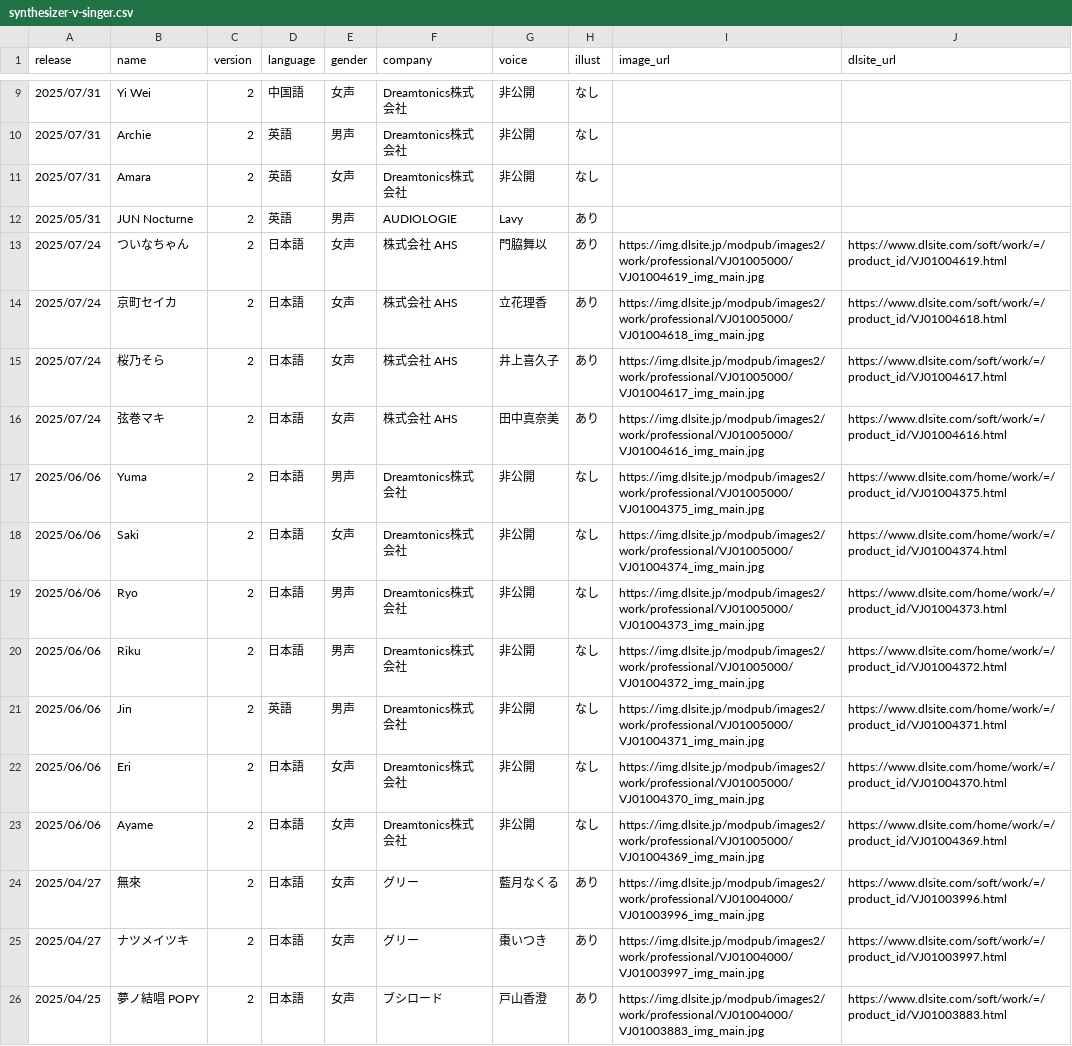
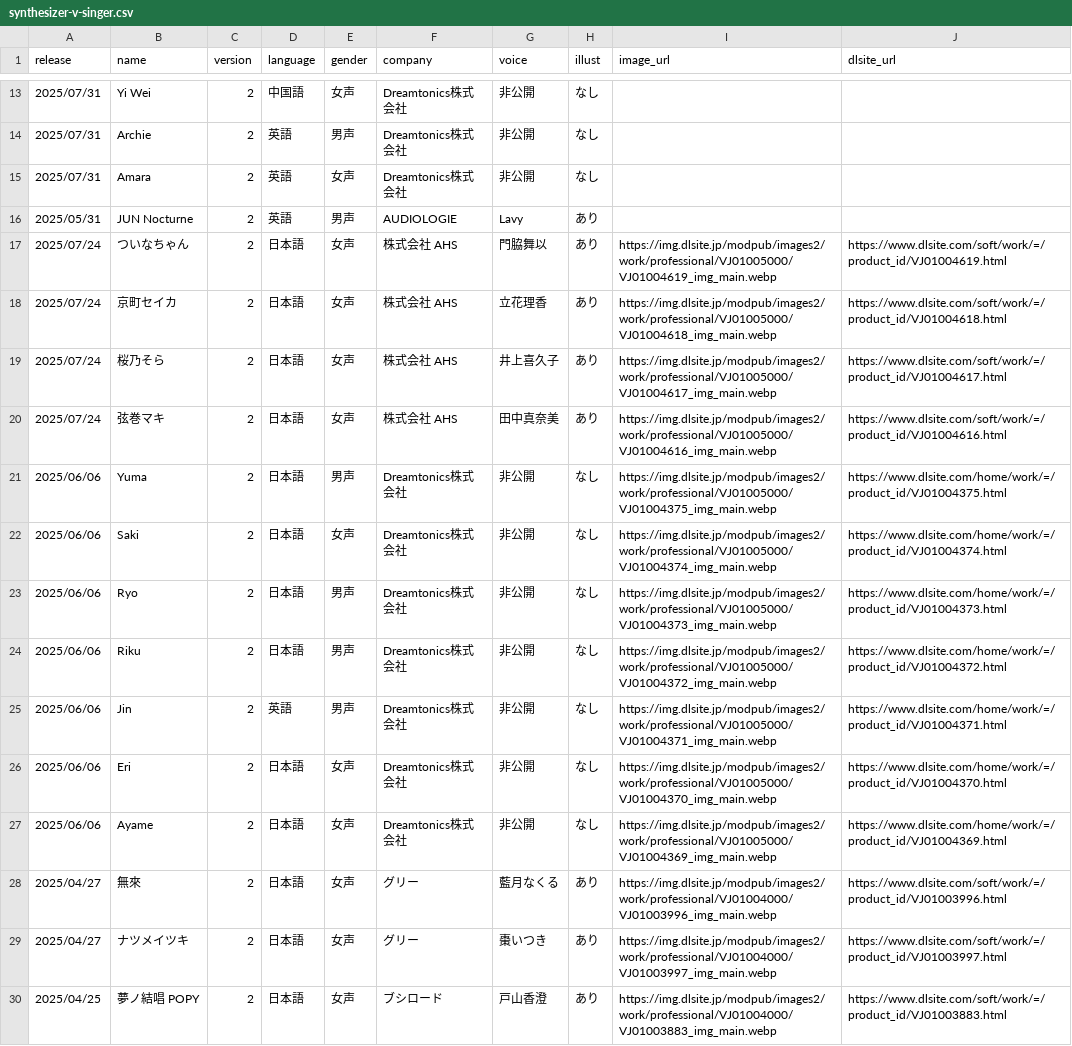
Before and after one commit to ashcolor/ashcolor-blog, a CSV file: content/data/synthesizer-v-singer.csv, drawn as a sheet; only a part is shown, gaps mark what is left out; the diff covers the shown part only.

```diff
--- a/content/data/synthesizer-v-singer.csv
+++ b/content/data/synthesizer-v-singer.csv
@@ -12,15 +16,15 @@ release,name,version,language,gender,company,voice,illust,image_url,dlsite_url
 2025/05/31,JUN Nocturne,2,英語,男声,AUDIOLOGIE,Lavy,あり,,
-2025/07/24,ついなちゃん,2,日本語,女声,株式会社 AHS,門脇舞以,あり,https://img.dlsite.jp/modpub/images2/work/professional/VJ01005000/VJ01004619_img_main.jpg,https://www.dlsite.com/soft/work/=/product_id/VJ01004619.html
-2025/07/24,京町セイカ,2,日本語,女声,株式会社 AHS,立花理香,あり,https://img.dlsite.jp/modpub/images2/work/professional/VJ01005000/VJ01004618_img_main.jpg,https://www.dlsite.com/soft/work/=/product_id/VJ01004618.html
-2025/07/24,桜乃そら,2,日本語,女声,株式会社 AHS,井上喜久子,あり,https://img.dlsite.jp/modpub/images2/work/professional/VJ01005000/VJ01004617_img_main.jpg,https://www.dlsite.com/soft/work/=/product_id/VJ01004617.html
-2025/07/24,弦巻マキ,2,日本語,女声,株式会社 AHS,田中真奈美,あり,https://img.dlsite.jp/modpub/images2/work/professional/VJ01005000/VJ01004616_img_main.jpg,https://www.dlsite.com/soft/work/=/product_id/VJ01004616.html
-2025/06/06,Yuma,2,日本語,男声,Dreamtonics株式会社,非公開,なし,https://img.dlsite.jp/modpub/images2/work/professional/VJ01005000/VJ01004375_img_main.jpg,https://www.dlsite.com/home/work/=/product_id/VJ01004375.html
-2025/06/06,Saki,2,日本語,女声,Dreamtonics株式会社,非公開,なし,https://img.dlsite.jp/modpub/images2/work/professional/VJ01005000/VJ01004374_img_main.jpg,https://www.dlsite.com/home/work/=/product_id/VJ01004374.html
-2025/06/06,Ryo,2,日本語,男声,Dreamtonics株式会社,非公開,なし,https://img.dlsite.jp/modpub/images2/work/professional/VJ01005000/VJ01004373_img_main.jpg,https://www.dlsite.com/home/work/=/product_id/VJ01004373.html
-2025/06/06,Riku,2,日本語,男声,Dreamtonics株式会社,非公開,なし,https://img.dlsite.jp/modpub/images2/work/professional/VJ01005000/VJ01004372_img_main.jpg,https://www.dlsite.com/home/work/=/product_id/VJ01004372.html
-2025/06/06,Jin,2,英語,男声,Dreamtonics株式会社,非公開,なし,https://img.dlsite.jp/modpub/images2/work/professional/VJ01005000/VJ01004371_img_main.jpg,https://www.dlsite.com/home/work/=/product_id/VJ01004371.html
-2025/06/06,Eri,2,日本語,女声,Dreamtonics株式会社,非公開,なし,https://img.dlsite.jp/modpub/images2/work/professional/VJ01005000/VJ01004370_img_main.jpg,https://www.dlsite.com/home/work/=/product_id/VJ01004370.html
-2025/06/06,Ayame,2,日本語,女声,Dreamtonics株式会社,非公開,なし,https://img.dlsite.jp/modpub/images2/work/professional/VJ01005000/VJ01004369_img_main.jpg,https://www.dlsite.com/home/work/=/product_id/VJ01004369.html
-2025/04/27,無來,2,日本語,女声,グリー,藍月なくる,あり,https://img.dlsite.jp/modpub/images2/work/professional/VJ01004000/VJ01003996_img_main.jpg,https://www.dlsite.com/soft/work/=/product_id/VJ01003996.html
-2025/04/27,ナツメイツキ,2,日本語,女声,グリー,棗いつき,あり,https://img.dlsite.jp/modpub/images2/work/professional/VJ01004000/VJ01003997_img_main.jpg,https://www.dlsite.com/soft/work/=/product_id/VJ01003997.html
-2025/04/25,夢ノ結唱 POPY,2,日本語,女声,ブシロード,戸山香澄,あり,https://img.dlsite.jp/modpub/images2/work/professional/VJ01004000/VJ01003883_img_main.jpg,https://www.dlsite.com/soft/work/=/product_id/VJ01003883.html
+2025/07/24,ついなちゃん,2,日本語,女声,株式会社 AHS,門脇舞以,あり,https://img.dlsite.jp/modpub/images2/work/professional/VJ01005000/VJ01004619_img_main.webp,https://www.dlsite.com/soft/work/=/product_id/VJ01004619.html
+2025/07/24,京町セイカ,2,日本語,女声,株式会社 AHS,立花理香,あり,https://img.dlsite.jp/modpub/images2/work/professional/VJ01005000/VJ01004618_img_main.webp,https://www.dlsite.com/soft/work/=/product_id/VJ01004618.html
+2025/07/24,桜乃そら,2,日本語,女声,株式会社 AHS,井上喜久子,あり,https://img.dlsite.jp/modpub/images2/work/professional/VJ01005000/VJ01004617_img_main.webp,https://www.dlsite.com/soft/work/=/product_id/VJ01004617.html
+2025/07/24,弦巻マキ,2,日本語,女声,株式会社 AHS,田中真奈美,あり,https://img.dlsite.jp/modpub/images2/work/professional/VJ01005000/VJ01004616_img_main.webp,https://www.dlsite.com/soft/work/=/product_id/VJ01004616.html
+2025/06/06,Yuma,2,日本語,男声,Dreamtonics株式会社,非公開,なし,https://img.dlsite.jp/modpub/images2/work/professional/VJ01005000/VJ01004375_img_main.webp,https://www.dlsite.com/home/work/=/product_id/VJ01004375.html
+2025/06/06,Saki,2,日本語,女声,Dreamtonics株式会社,非公開,なし,https://img.dlsite.jp/modpub/images2/work/professional/VJ01005000/VJ01004374_img_main.webp,https://www.dlsite.com/home/work/=/product_id/VJ01004374.html
+2025/06/06,Ryo,2,日本語,男声,Dreamtonics株式会社,非公開,なし,https://img.dlsite.jp/modpub/images2/work/professional/VJ01005000/VJ01004373_img_main.webp,https://www.dlsite.com/home/work/=/product_id/VJ01004373.html
+2025/06/06,Riku,2,日本語,男声,Dreamtonics株式会社,非公開,なし,https://img.dlsite.jp/modpub/images2/work/professional/VJ01005000/VJ01004372_img_main.webp,https://www.dlsite.com/home/work/=/product_id/VJ01004372.html
+2025/06/06,Jin,2,英語,男声,Dreamtonics株式会社,非公開,なし,https://img.dlsite.jp/modpub/images2/work/professional/VJ01005000/VJ01004371_img_main.webp,https://www.dlsite.com/home/work/=/product_id/VJ01004371.html
+2025/06/06,Eri,2,日本語,女声,Dreamtonics株式会社,非公開,なし,https://img.dlsite.jp/modpub/images2/work/professional/VJ01005000/VJ01004370_img_main.webp,https://www.dlsite.com/home/work/=/product_id/VJ01004370.html
+2025/06/06,Ayame,2,日本語,女声,Dreamtonics株式会社,非公開,なし,https://img.dlsite.jp/modpub/images2/work/professional/VJ01005000/VJ01004369_img_main.webp,https://www.dlsite.com/home/work/=/product_id/VJ01004369.html
+2025/04/27,無來,2,日本語,女声,グリー,藍月なくる,あり,https://img.dlsite.jp/modpub/images2/work/professional/VJ01004000/VJ01003996_img_main.webp,https://www.dlsite.com/soft/work/=/product_id/VJ01003996.html
+2025/04/27,ナツメイツキ,2,日本語,女声,グリー,棗いつき,あり,https://img.dlsite.jp/modpub/images2/work/professional/VJ01004000/VJ01003997_img_main.webp,https://www.dlsite.com/soft/work/=/product_id/VJ01003997.html
+2025/04/25,夢ノ結唱 POPY,2,日本語,女声,ブシロード,戸山香澄,あり,https://img.dlsite.jp/modpub/images2/work/professional/VJ01004000/VJ01003883_img_main.webp,https://www.dlsite.com/soft/work/=/product_id/VJ01003883.html
```
Also changed, not shown: 5 added rows, 1 removed row and 53 edited cells elsewhere in this file, 1 other file.
